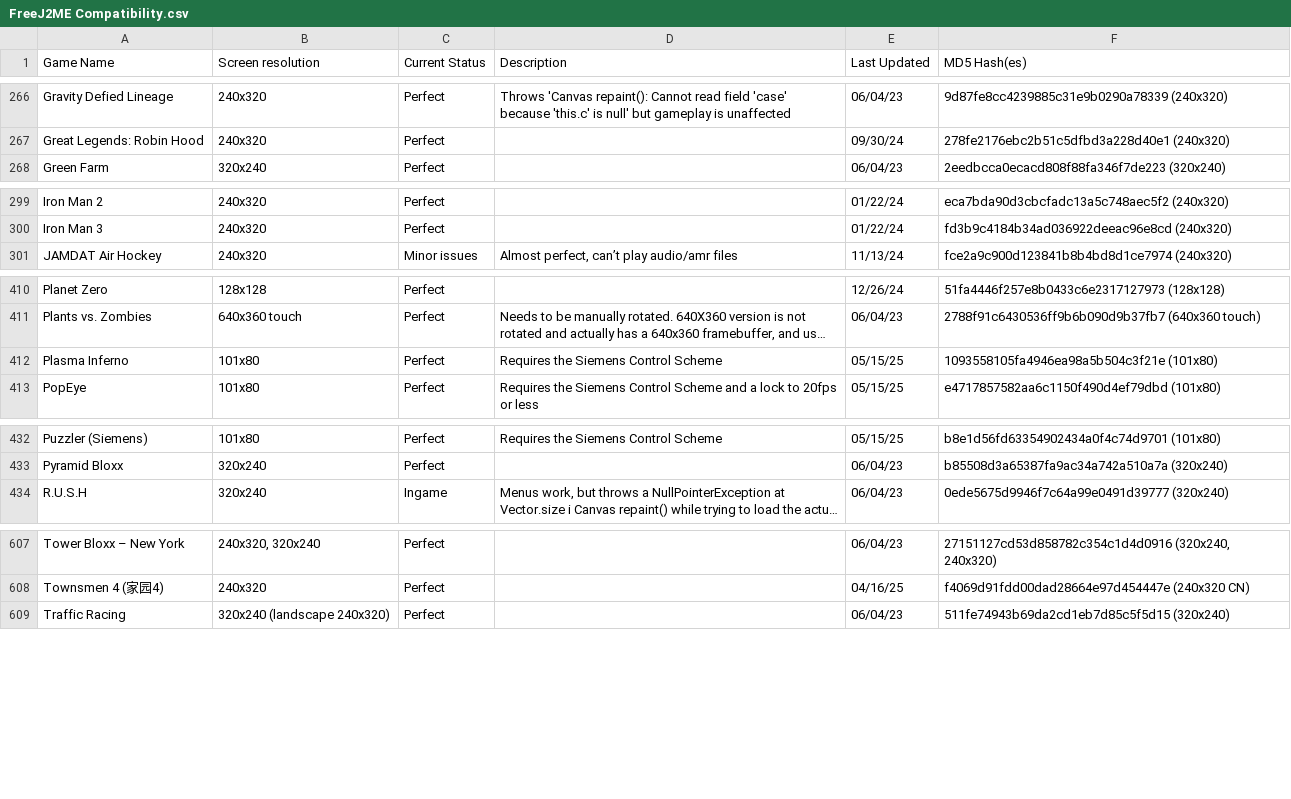
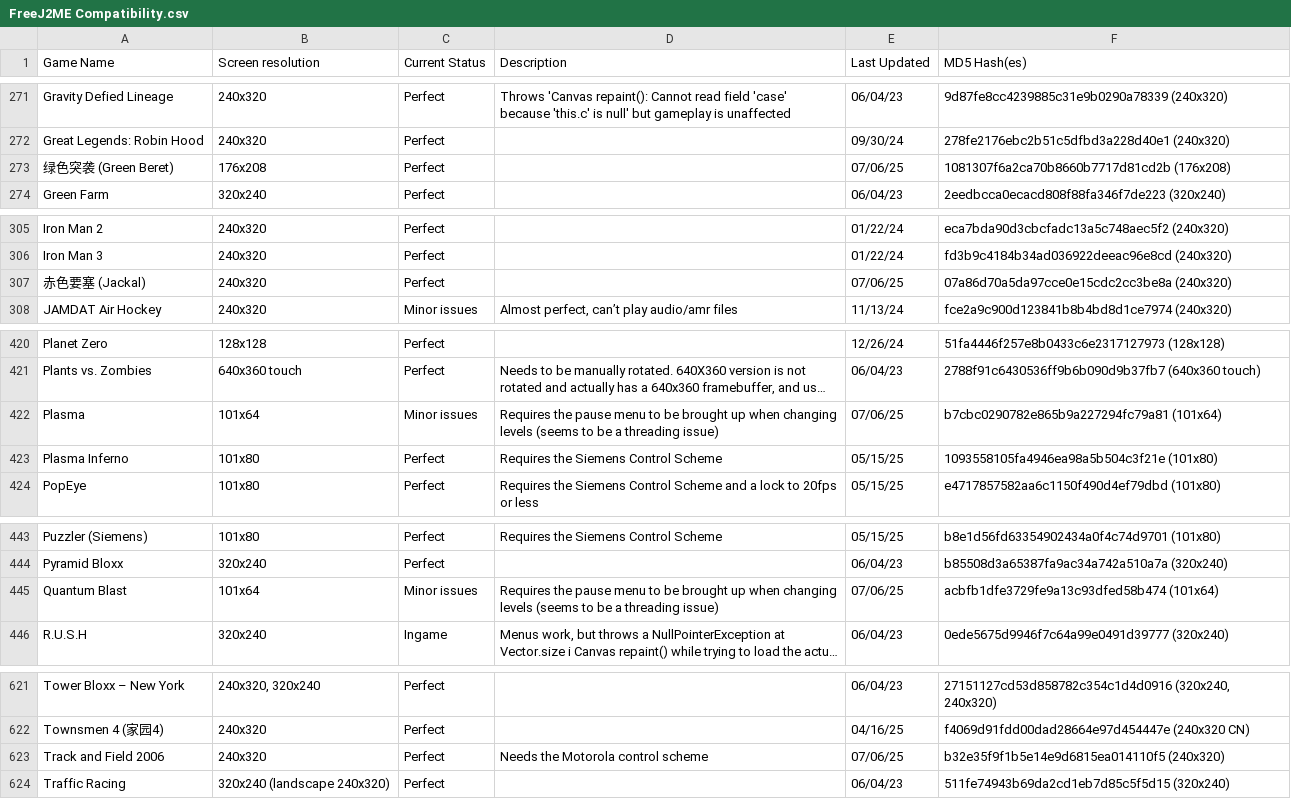
Before and after one commit to TASEmulators/freej2me-plus, a CSV file: docs/compat_data/FreeJ2ME Compatibility.csv, drawn as a sheet; only a part is shown, gaps mark what is left out; long unchanged cells end in …; the diff covers the shown part only; the diff names each change by its address in the sheet, - before the commit and + after, or states it on an @@ line.

```diff
--- a/docs/compat_data/FreeJ2ME Compatibility.csv
+++ b/docs/compat_data/FreeJ2ME Compatibility.csv
+row 273: 绿色突袭 (Green Beret) | 176x208 | Perfect |  | 07/06/25 | 1081307f6a2ca70b8660b7717d81cd2b (176x208)
+row 307: 赤色要塞 (Jackal) | 240x320 | Perfect |  | 07/06/25 | 07a86d70a5da97cce0e15cdc2cc3be8a (240x320)
+row 422: Plasma | 101x64 | Minor issues | Requires the pause menu to be brought up when changing levels (seems to be a threading issue) | 07/06/25 | b7cbc0290782e865b9a227294fc79a81 (101x64)
+row 445: Quantum Blast | 101x64 | Minor issues | Requires the pause menu to be brought up when changing levels (seems to be a threading issue) | 07/06/25 | acbfb1dfe3729fe9a13c93dfed58b474 (101x64)
+row 623: Track and Field 2006 | 240x320 | Perfect | Needs the Motorola control scheme | 07/06/25 | b32e35f9f1b5e14e9d6815ea014110f5 (240x320)
```
Also changed, not shown: 11 added rows and 1 edited cell elsewhere in this file.
